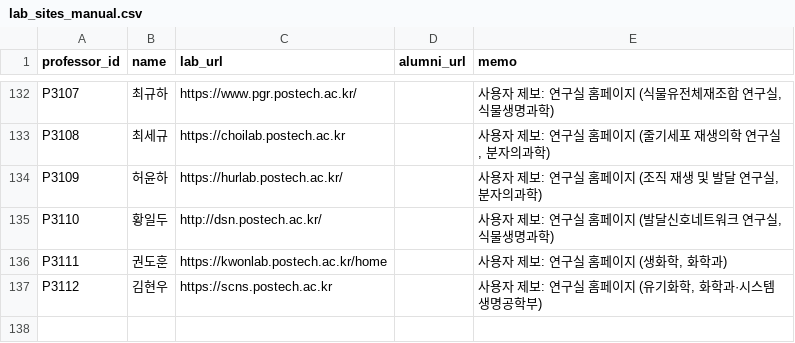
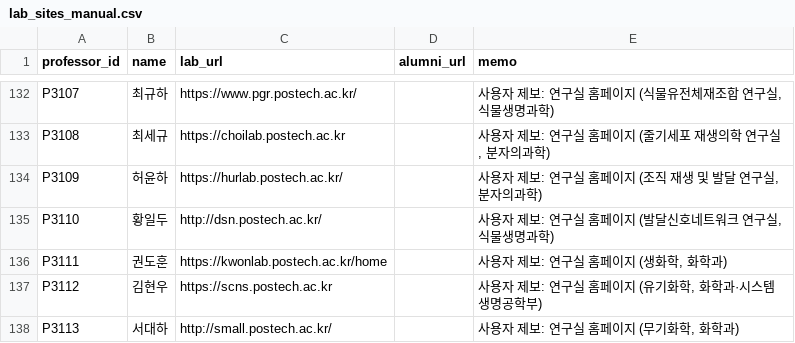
Before and after one commit to hyungjin1213-collab/about_bio, a CSV file: 0. korea bio map/data/lab_sites_manual.csv, drawn as a sheet; only a part is shown, gaps mark what is left out; the diff names each change by its address in the sheet, - before the commit and + after, or states it on an @@ line.

```diff
--- a/0. korea bio map/data/lab_sites_manual.csv
+++ b/0. korea bio map/data/lab_sites_manual.csv
+row 138: P3113 | 서대하 | http://small.postech.ac.kr/ |  | 사용자 제보: 연구실 홈페이지 (무기화학, 화학과)
```
Also changed, not shown: 0. korea bio map/data/professors_seed.csv, 0. korea bio map/output/network_nodes.csv, 2 other files.
